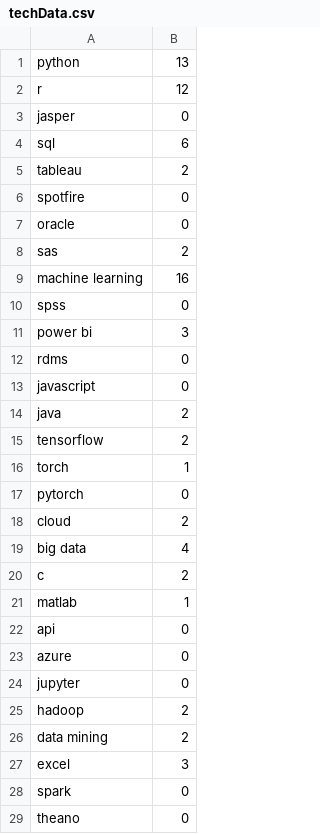
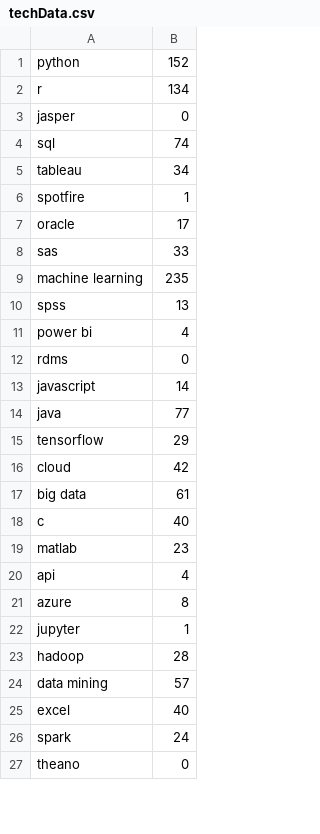
Before and after one commit to archieparedes/Soft_Proj_2019, a CSV file: indeed/techData.csv, drawn as a sheet; only a part is shown; the diff covers the shown part only.

Commit message:
soft dev data

```diff
--- a/indeed/techData.csv
+++ b/indeed/techData.csv
@@ -1,29 +1,27 @@
-python,13
-r,12
+python,152
+r,134
 jasper,0
-sql,6
-tableau,2
-spotfire,0
-oracle,0
-sas,2
-machine learning,16
-spss,0
-power bi,3
+sql,74
+tableau,34
+spotfire,1
+oracle,17
+sas,33
+machine learning,235
+spss,13
+power bi,4
 rdms,0
-javascript,0
-java,2
-tensorflow,2
-torch,1
-pytorch,0
-cloud,2
-big data,4
-c,2
-matlab,1
-api,0
-azure,0
-jupyter,0
-hadoop,2
-data mining,2
-excel,3
-spark,0
+javascript,14
+java,77
+tensorflow,29
+cloud,42
+big data,61
+c,40
+matlab,23
+api,4
+azure,8
+jupyter,1
+hadoop,28
+data mining,57
+excel,40
+spark,24
 theano,0
```
Also changed, not shown: 2 removed rows and 19 edited cells elsewhere in this file, 15 other files.
